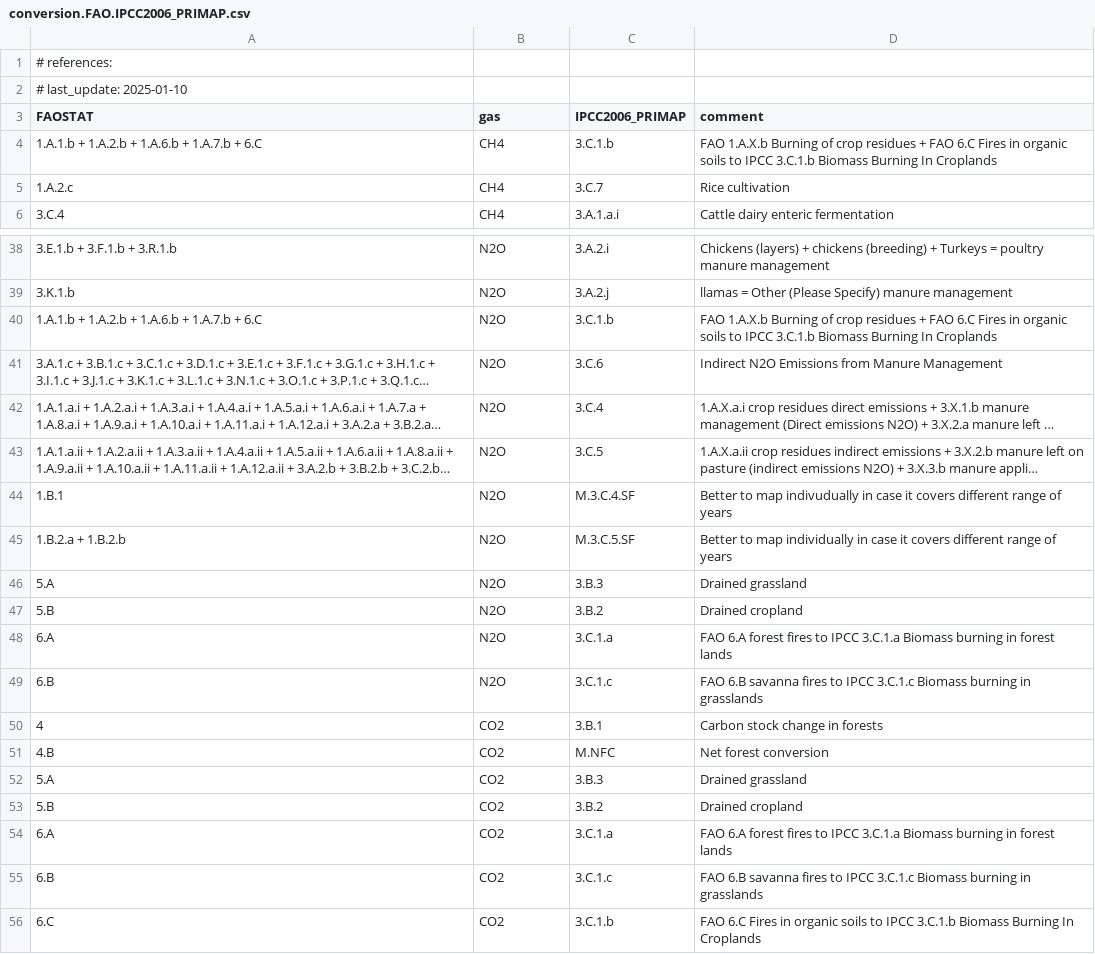
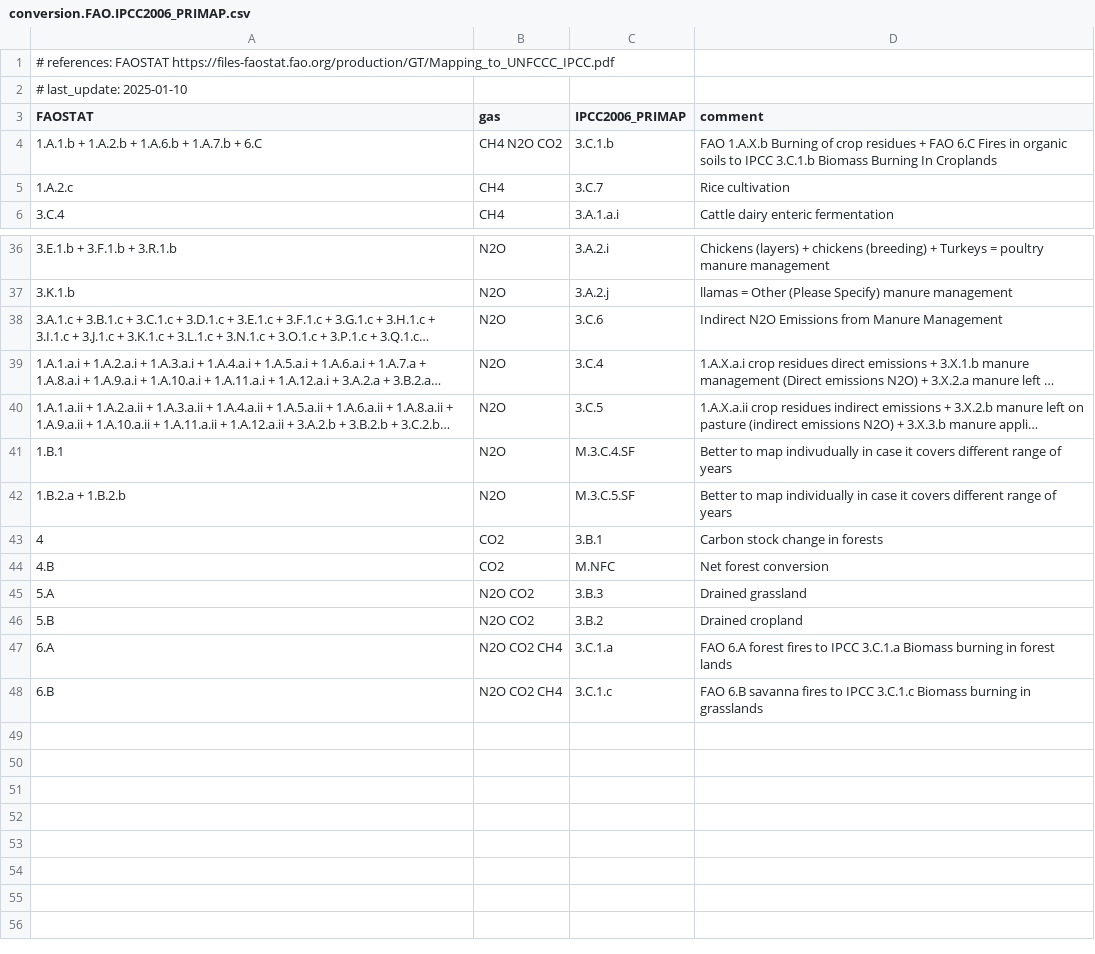
Before and after one commit to primap-community/climate_categories, a CSV file: climate_categories/data/conversion.FAO.IPCC2006_PRIMAP.csv, drawn as a sheet; only a part is shown, gaps mark what is left out; long unchanged cells end in …; removed rows and columns are numbered as before the commit, all else as after; the diff covers the shown part only; the diff names each change by its address in the sheet, - before the commit and + after, or states it on an @@ line.

Commit message:
update conversion [skip ci]

```diff
--- a/climate_categories/data/conversion.FAO.IPCC2006_PRIMAP.csv
+++ b/climate_categories/data/conversion.FAO.IPCC2006_PRIMAP.csv
-A1 (FAOSTAT): # references:
+A1 (FAOSTAT): # references: FAOSTAT https://files-faostat.fao.org/production/GT/Mapping_to_UNFCCC_IPCC.pdf
-B4 (gas): CH4
+B4 (gas): CH4 N2O CO2
-row 40: 1.A.1.b + 1.A.2.b + 1.A.6.b + 1.A.7.b + 6.C | N2O | 3.C.1.b | FAO 1.A.X.b Burning of crop residues + FAO 6.C Fires in organic soils to IPCC 3.C.1.b Biomass Burning In Croplands
-row 46: 5.A | N2O | 3.B.3 | Drained grassland
-row 47: 5.B | N2O | 3.B.2 | Drained cropland
-row 48: 6.A | N2O | 3.C.1.a | FAO 6.A forest fires to IPCC 3.C.1.a Biomass burning in forest lands
-row 49: 6.B | N2O | 3.C.1.c | FAO 6.B savanna fires to IPCC 3.C.1.c Biomass burning in grasslands
-B45:B46 (gas): CO2
+B45:B46 (gas): N2O CO2
-B47:B48 (gas): CO2
+B47:B48 (gas): N2O CO2 CH4
-row 56: 6.C | CO2 | 3.C.1.b | FAO 6.C Fires in organic soils to IPCC 3.C.1.b Biomass Burning In Croplands
```
Also changed, not shown: 2 removed rows and 11 edited cells elsewhere in this file.
